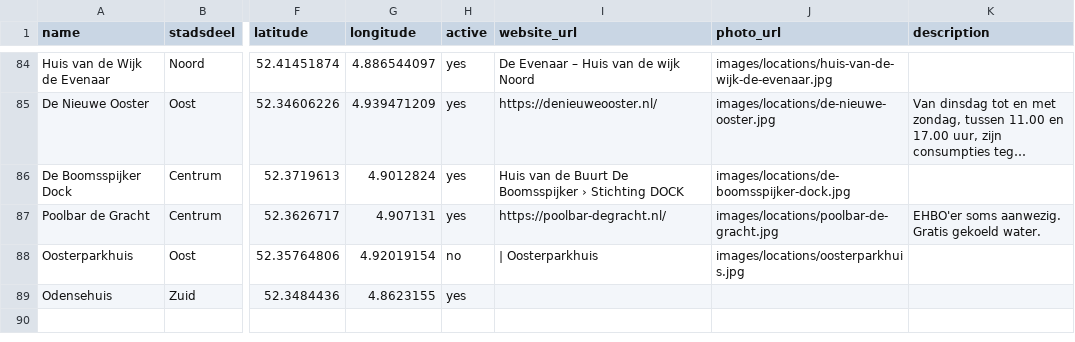
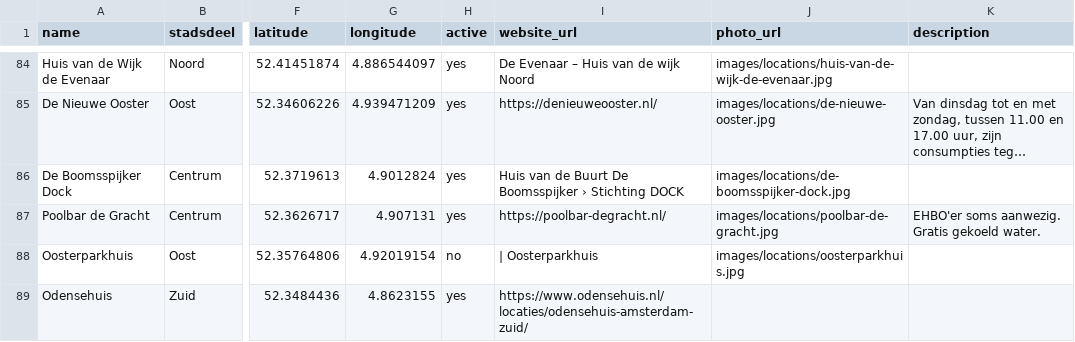
Before and after one commit to Koeltekaart/koeltekaart-amsterdam, a CSV file: data/locations.csv, drawn as a sheet; only a part is shown, gaps mark what is left out; long unchanged cells end in …; the diff names each change by its address in the sheet, - before the commit and + after, or states it on an @@ line.

```diff
--- a/data/locations.csv
+++ b/data/locations.csv
-I89 (website_url): (empty)
+I89 (website_url): https://www.odensehuis.nl/locaties/odensehuis-amsterdam-zuid/
```
